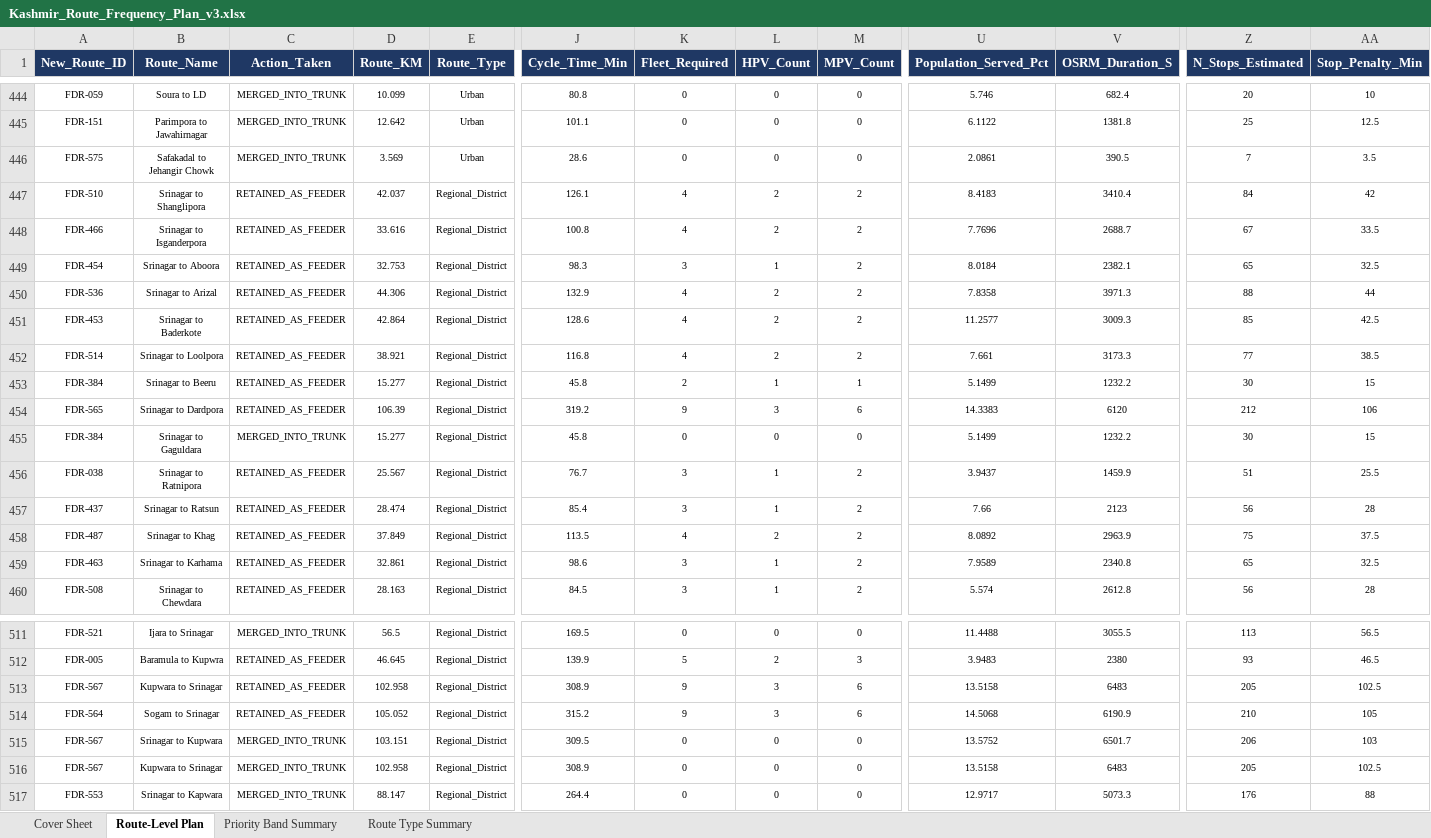
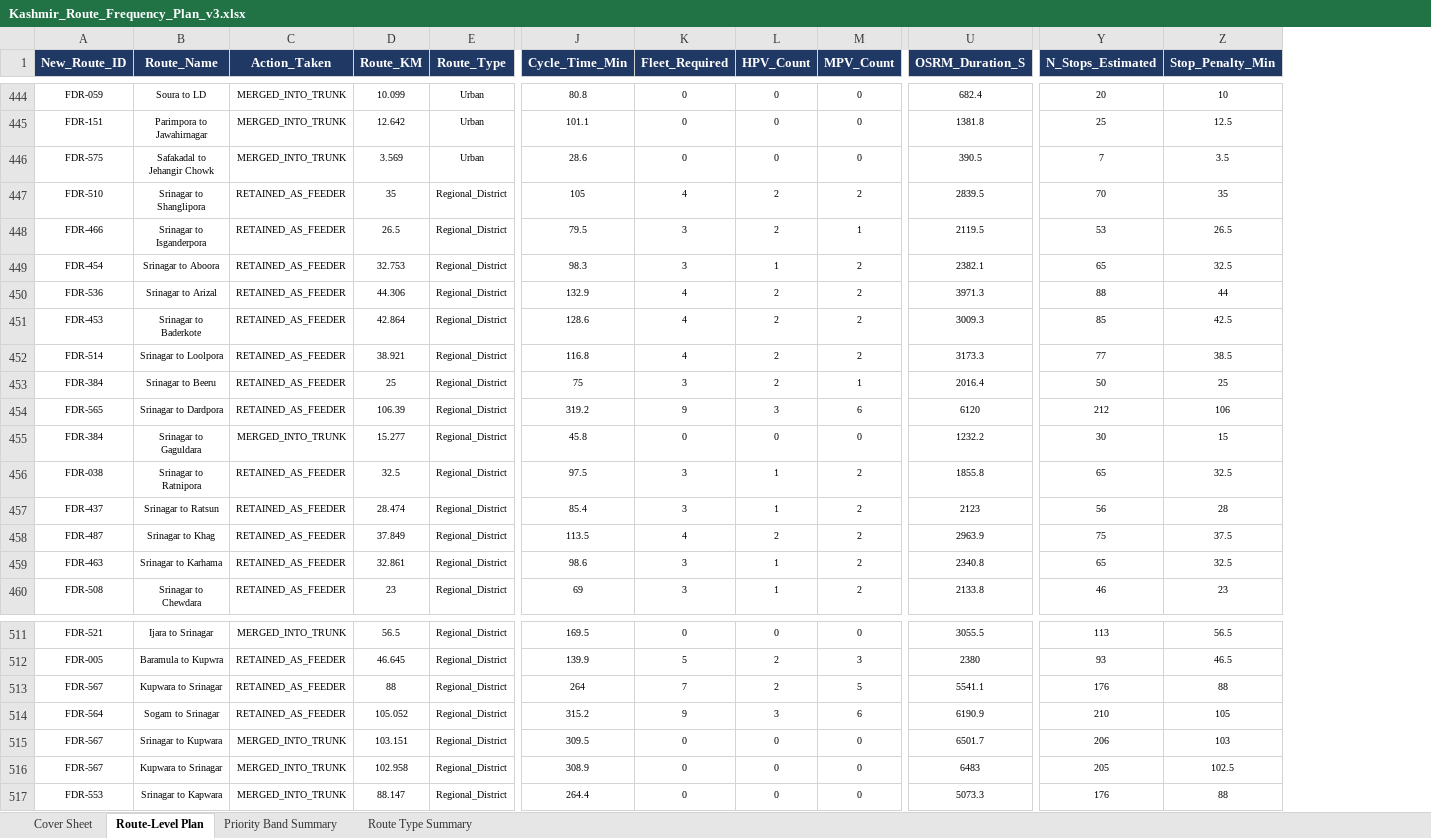
Before and after one commit to GrostesqueChip/bus-sathi-dashboard, an Excel workbook: public/route-rationalization-kashmir/Kashmir_Route_Frequency_Plan_v3.xlsx, sheet Route-Level Plan, drawn as a sheet; only a part is shown, gaps mark what is left out; values as stored, in another font and other column widths than the file's, no borders; removed rows and columns are numbered as before the commit, all else as after; the diff covers the shown part only; the diff names each change by its address in the sheet, - before the commit and + after, or states it on an @@ line.

```diff
--- a/public/route-rationalization-kashmir/Kashmir_Route_Frequency_Plan_v3.xlsx (sheet Route-Level Plan)
+++ b/public/route-rationalization-kashmir/Kashmir_Route_Frequency_Plan_v3.xlsx (sheet Route-Level Plan)
-column U (Population_Served_Pct), rows 444-460: 5.746 | 6.1122 | 2.0861 | 8.4183 | 7.7696 | 8.0184 | 7.8358 | 11.2577 | 7.661 | 5.1499 | 14.3383 | 5.1499 | 3.9437 | 7.66 | 8.0892 | 7.9589 | 5.574; rows 511-517: 11.4488 | 3.9483 | 13.5158 | 14.5068 | 13.5752 | 13.5158 | 12.9717
-D447 (Route_KM): 42.037
+D447 (Route_KM): 35
-J447 (Cycle_Time_Min): 126.1
+J447 (Cycle_Time_Min): 105
-U447 (OSRM_Duration_S): 3410.4
+U447 (OSRM_Duration_S): 2839.5
-Y447 (N_Stops_Estimated): 84
+Y447 (N_Stops_Estimated): 70
-Z447 (Stop_Penalty_Min): 42
+Z447 (Stop_Penalty_Min): 35
-D448 (Route_KM): 33.616
+D448 (Route_KM): 26.5
-J448 (Cycle_Time_Min): 100.8
+J448 (Cycle_Time_Min): 79.5
-K448 (Fleet_Required): 4
+K448 (Fleet_Required): 3
-M448 (MPV_Count): 2
+M448 (MPV_Count): 1
-U448 (OSRM_Duration_S): 2688.7
+U448 (OSRM_Duration_S): 2119.5
-Y448 (N_Stops_Estimated): 67
+Y448 (N_Stops_Estimated): 53
-Z448 (Stop_Penalty_Min): 33.5
+Z448 (Stop_Penalty_Min): 26.5
-D453 (Route_KM): 15.277
+D453 (Route_KM): 25
-J453 (Cycle_Time_Min): 45.8
+J453 (Cycle_Time_Min): 75
-K453 (Fleet_Required): 2
+K453 (Fleet_Required): 3
-L453 (HPV_Count): 1
+L453 (HPV_Count): 2
-U453 (OSRM_Duration_S): 1232.2
+U453 (OSRM_Duration_S): 2016.4
-Y453 (N_Stops_Estimated): 30
+Y453 (N_Stops_Estimated): 50
-Z453 (Stop_Penalty_Min): 15
+Z453 (Stop_Penalty_Min): 25
-D456 (Route_KM): 25.567
+D456 (Route_KM): 32.5
-J456 (Cycle_Time_Min): 76.7
+J456 (Cycle_Time_Min): 97.5
-U456 (OSRM_Duration_S): 1459.9
+U456 (OSRM_Duration_S): 1855.8
-Y456 (N_Stops_Estimated): 51
+Y456 (N_Stops_Estimated): 65
-Z456 (Stop_Penalty_Min): 25.5
+Z456 (Stop_Penalty_Min): 32.5
-D460 (Route_KM): 28.163
+D460 (Route_KM): 23
-J460 (Cycle_Time_Min): 84.5
+J460 (Cycle_Time_Min): 69
-U460 (OSRM_Duration_S): 2612.8
+U460 (OSRM_Duration_S): 2133.8
-Y460 (N_Stops_Estimated): 56
+Y460 (N_Stops_Estimated): 46
-Z460 (Stop_Penalty_Min): 28
+Z460 (Stop_Penalty_Min): 23
-D513 (Route_KM): 102.958
+D513 (Route_KM): 88
-J513 (Cycle_Time_Min): 308.9
+J513 (Cycle_Time_Min): 264
-K513 (Fleet_Required): 9
+K513 (Fleet_Required): 7
-L513 (HPV_Count): 3
+L513 (HPV_Count): 2
-M513 (MPV_Count): 6
+M513 (MPV_Count): 5
-U513 (OSRM_Duration_S): 6483
+U513 (OSRM_Duration_S): 5541.1
-Y513 (N_Stops_Estimated): 205
+Y513 (N_Stops_Estimated): 176
-Z513 (Stop_Penalty_Min): 102.5
+Z513 (Stop_Penalty_Min): 88
```
Also changed, not shown: 280 edited cells elsewhere in this sheet, sheet Priority Band Summary, sheet Route Type Summary, public/route-rationalization-kashmir/Routes_with_Codes.xlsx, 15 other files.
